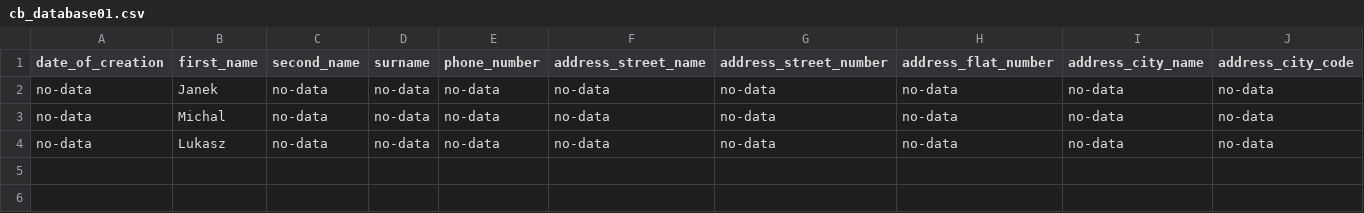
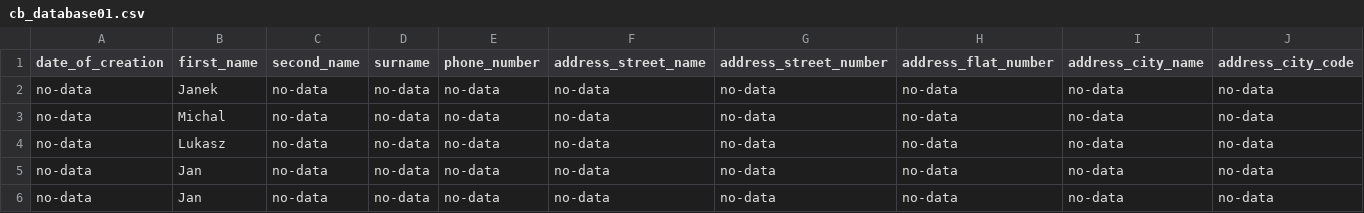
Before and after one commit to michalrys/PythonLearning, a CSV file: CONTACT_BOOK/ver0.0.2/database/cb_database01.csv, drawn as a sheet; only a part is shown; rows hold the shown columns only; the diff names each change by its address in the sheet, - before the commit and + after, or states it on an @@ line.

```diff
--- a/CONTACT_BOOK/ver0.0.2/database/cb_database01.csv
+++ b/CONTACT_BOOK/ver0.0.2/database/cb_database01.csv
+row 5: no-data | Jan | no-data | no-data | no-data | no-data | no-data | no-data | no-data | no-data
+row 6: no-data | Jan | no-data | no-data | no-data | no-data | no-data | no-data | no-data | no-data
```
Also changed, not shown: 17 other files.
